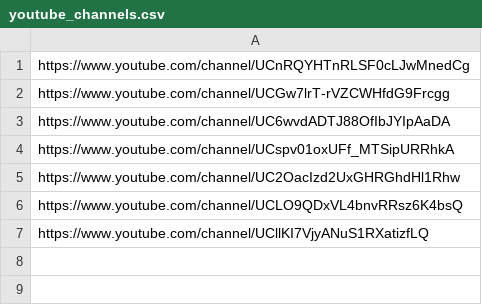
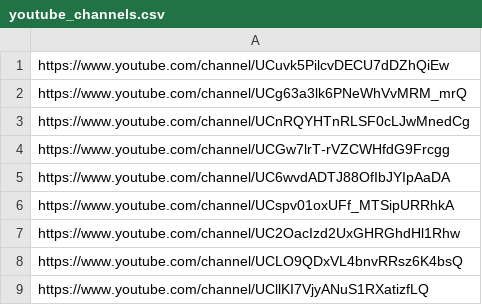
Before and after one commit to takeke0404/V-system, a CSV file: alpha_scraper/youtube_channels.csv, drawn as a sheet.

```diff
--- a/alpha_scraper/youtube_channels.csv
+++ b/alpha_scraper/youtube_channels.csv
@@ -1 +1,3 @@
+https://www.youtube.com/channel/UCuvk5PilcvDECU7dDZhQiEw
+https://www.youtube.com/channel/UCg63a3lk6PNeWhVvMRM_mrQ
 https://www.youtube.com/channel/UCnRQYHTnRLSF0cLJwMnedCg
```
Also changed, not shown: 4 other files.
